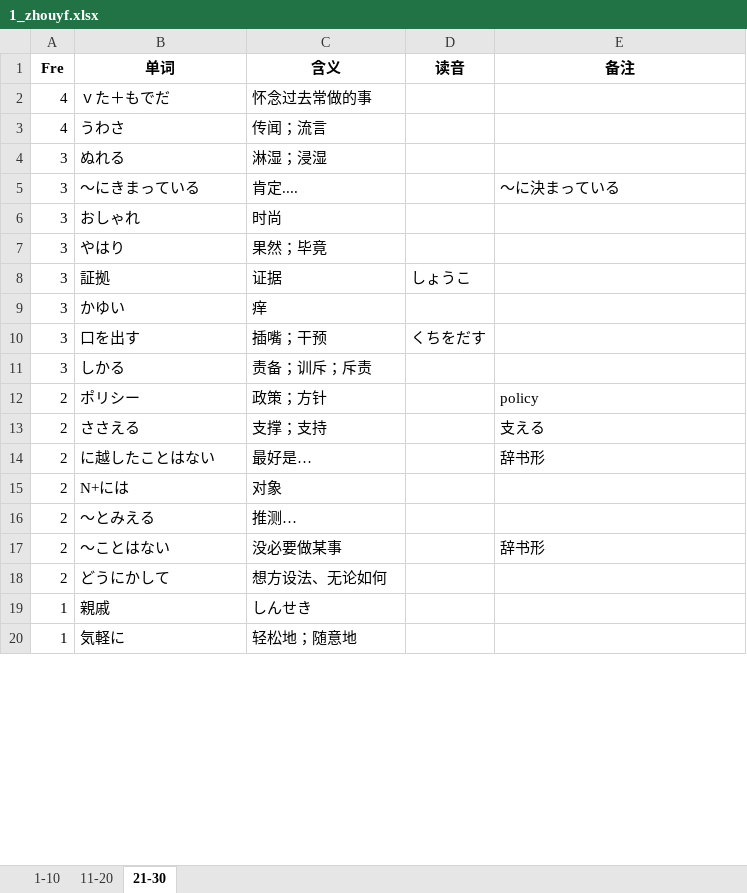
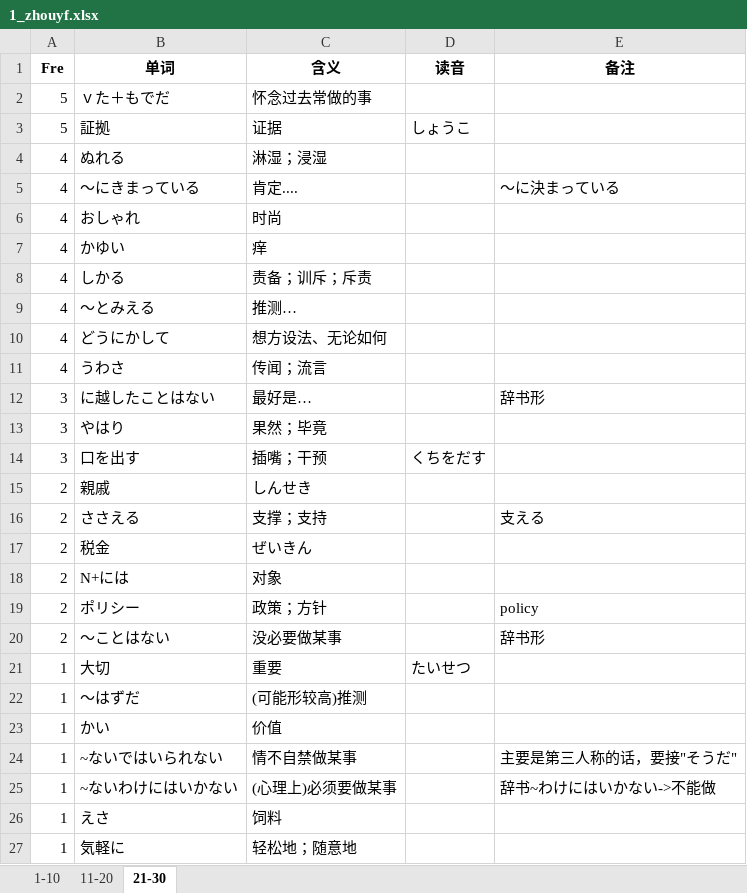
Before and after one commit to njxuxiao/2025_12, an Excel workbook: Mixed/1_zhouyf.xlsx, sheet 21-30, drawn as a sheet; only a part is shown; values as stored, in another font and other column widths than the file's, no borders; removed rows and columns are numbered as before the commit, all else as after; the diff covers the shown part only; the diff names each change by its address in the sheet, - before the commit and + after, or states it on an @@ line.

```diff
--- a/Mixed/1_zhouyf.xlsx (sheet 21-30)
+++ b/Mixed/1_zhouyf.xlsx (sheet 21-30)
-A2 (Fre): 4
+A2 (Fre): 5
+row 3: 5 | 証拠 | 证据 | しょうこ
+row 4: 4 | ぬれる | 淋湿；浸湿
+row 5: 4 | 〜にきまっている | 肯定.... |  | 〜に決まっている
+row 6: 4 | おしゃれ | 时尚
+row 7: 4 | かゆい | 痒
+row 8: 4 | しかる | 责备；训斥；斥责
+row 9: 4 | ～とみえる | 推测…
+row 10: 4 | どうにかして | 想方设法、无论如何
-row 4: 3 | ぬれる | 淋湿；浸湿
-row 5: 3 | 〜にきまっている | 肯定.... |  | 〜に決まっている
-row 6: 3 | おしゃれ | 时尚
+row 12: 3 | に越したことはない | 最好是… |  | 辞书形
-row 8: 3 | 証拠 | 证据 | しょうこ
-row 9: 3 | かゆい | 痒
-row 11: 3 | しかる | 责备；训斥；斥责
+row 15: 2 | 親戚 | しんせき
@@ row 13 moved to row 16: 2 @@
+row 17: 2 | 税金 | ぜいきん
@@ row 15 moved to row 18: 2 @@
-row 14: 2 | に越したことはない | 最好是… |  | 辞书形
-row 16: 2 | ～とみえる | 推测…
-row 18: 2 | どうにかして | 想方设法、无论如何
-row 19: 1 | 親戚 | しんせき
@@ row 27 moved to row 21: 1 @@
@@ row 26 moved to row 22: 1 @@
@@ row 25 moved to row 23: 1 @@
@@ row 28 moved to row 24: 1 @@
@@ row 23 moved to row 25: 1 @@
@@ row 21 moved to row 26: 1 @@
```
Also changed, not shown: 1 removed row and 19 moved rows elsewhere in this sheet, sheet 1-10, sheet 11-20, READING/1_21_07.xlsx, READING/2_22_12.xlsx, 2 other files.
